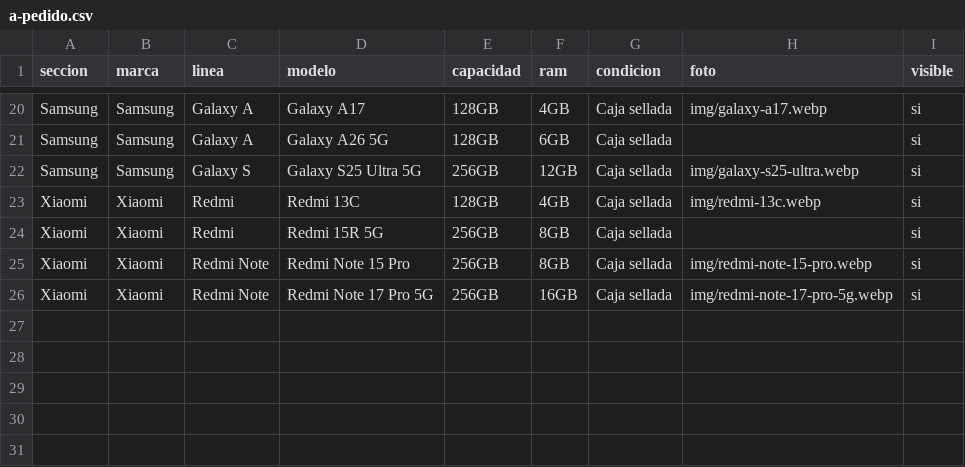
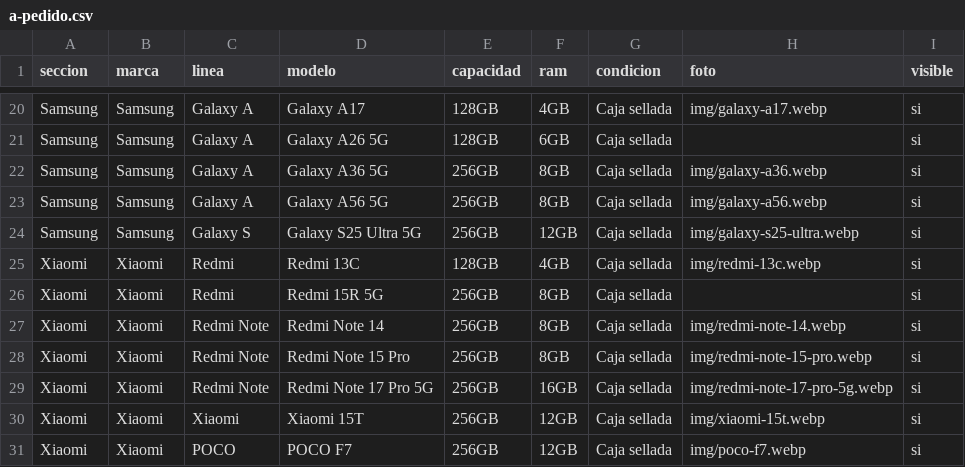
Before and after one commit to francoperis/iphone, a CSV file: catalogo/a-pedido.csv, drawn as a sheet; only a part is shown, gaps mark what is left out.

```diff
--- a/catalogo/a-pedido.csv
+++ b/catalogo/a-pedido.csv
@@ -21,2 +21,4 @@ Samsung,Samsung,Galaxy A,Galaxy A17,128GB,4GB,Caja sellada,img/galaxy-a17.webp,s
 Samsung,Samsung,Galaxy A,Galaxy A26 5G,128GB,6GB,Caja sellada,,si
+Samsung,Samsung,Galaxy A,Galaxy A36 5G,256GB,8GB,Caja sellada,img/galaxy-a36.webp,si
+Samsung,Samsung,Galaxy A,Galaxy A56 5G,256GB,8GB,Caja sellada,img/galaxy-a56.webp,si
 Samsung,Samsung,Galaxy S,Galaxy S25 Ultra 5G,256GB,12GB,Caja sellada,img/galaxy-s25-ultra.webp,si
@@ -24,3 +26,6 @@ Xiaomi,Xiaomi,Redmi,Redmi 13C,128GB,4GB,Caja sellada,img/redmi-13c.webp,si
 Xiaomi,Xiaomi,Redmi,Redmi 15R 5G,256GB,8GB,Caja sellada,,si
+Xiaomi,Xiaomi,Redmi Note,Redmi Note 14,256GB,8GB,Caja sellada,img/redmi-note-14.webp,si
 Xiaomi,Xiaomi,Redmi Note,Redmi Note 15 Pro,256GB,8GB,Caja sellada,img/redmi-note-15-pro.webp,si
 Xiaomi,Xiaomi,Redmi Note,Redmi Note 17 Pro 5G,256GB,16GB,Caja sellada,img/redmi-note-17-pro-5g.webp,si
+Xiaomi,Xiaomi,Xiaomi,Xiaomi 15T,256GB,12GB,Caja sellada,img/xiaomi-15t.webp,si
+Xiaomi,Xiaomi,POCO,POCO F7,256GB,12GB,Caja sellada,img/poco-f7.webp,si
```
Also changed, not shown: fotos-otros/indice.csv, 12 other files.
